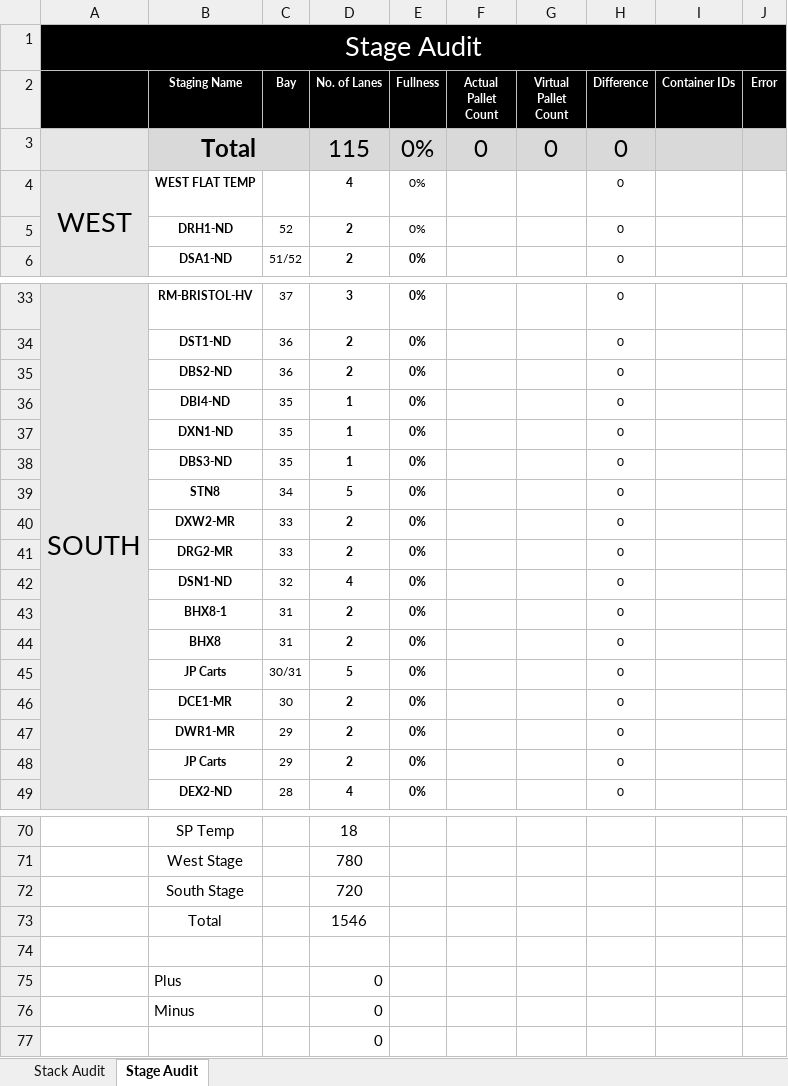
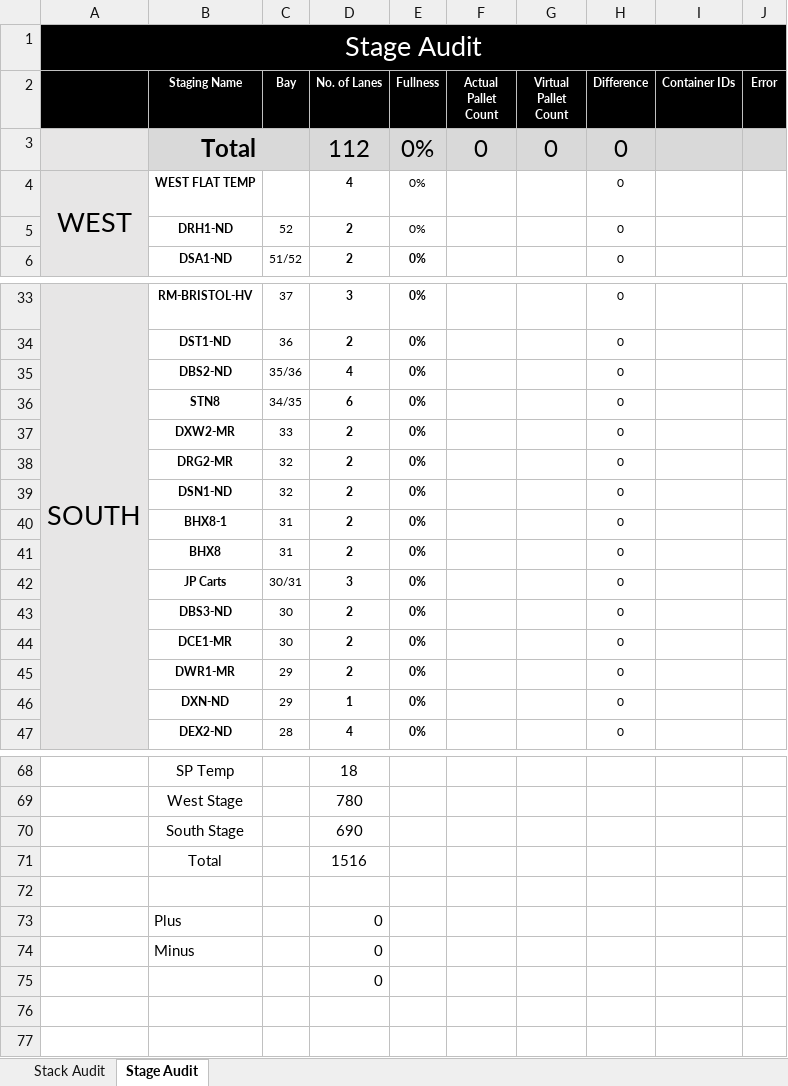
Before and after one commit to gstar2013/Amazon-Links, an Excel workbook: Tools/Audit File.xlsm, sheet Stage Audit, drawn as a sheet; only a part is shown, gaps mark what is left out; values as stored, in another font and other column widths than the file's, no borders; charts and pictures and conditional formats not drawn; removed rows and columns are numbered as before the commit, all else as after; the diff names each change by its address in the sheet, - before the commit and + after, or states it on an @@ line.

Commit message:
updated audit file

```diff
--- a/Tools/Audit File.xlsm (sheet Stage Audit)
+++ b/Tools/Audit File.xlsm (sheet Stage Audit)
-D3 (No. of Lanes): 115
+D3 (No. of Lanes): 112
-C35 (Bay): 36
+C35 (Bay): 35/36
-D35 (No. of Lanes): 2
+D35 (No. of Lanes): 4
-row 36:  | DBI4-ND | 35 | 1 | 0% |  |  | 0
-row 37:  | DXN1-ND | 35 | 1 | 0% |  |  | 0
-row 38:  | DBS3-ND | 35 | 1 | 0% |  |  | 0
-C36 (Bay): 34
+C36 (Bay): 34/35
-D36 (No. of Lanes): 5
+D36 (No. of Lanes): 6
-C38 (Bay): 33
+C38 (Bay): 32
-D39 (No. of Lanes): 4
+D39 (No. of Lanes): 2
-D42 (No. of Lanes): 5
+D42 (No. of Lanes): 3
+row 43:  | DBS3-ND | 30 | 2 | 0% |  |  | 0
-B46 (Staging Name): JP Carts
+B46 (Staging Name): DXN-ND
-D46 (No. of Lanes): 2
+D46 (No. of Lanes): 1
-D70 (No. of Lanes): 720
+D70 (No. of Lanes): 690
-D71 (No. of Lanes): 1546
+D71 (No. of Lanes): 1516
```
Also changed, not shown: formulas that keep their value.
